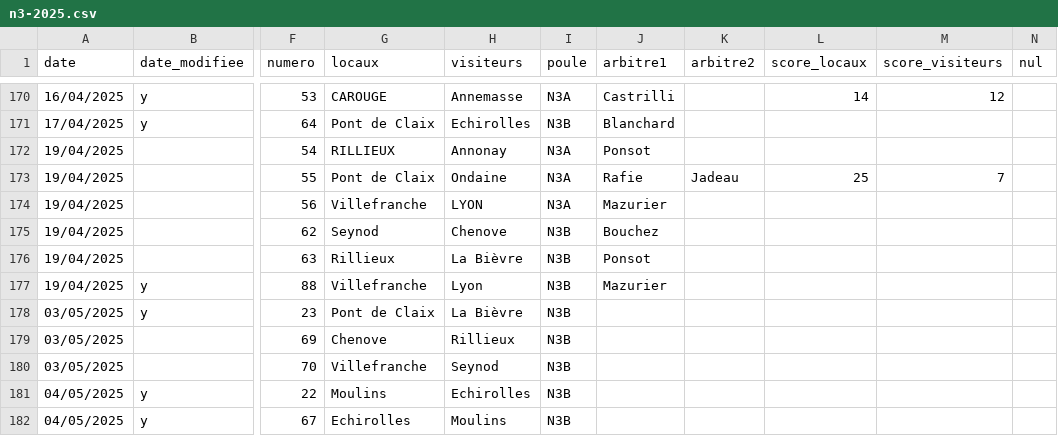
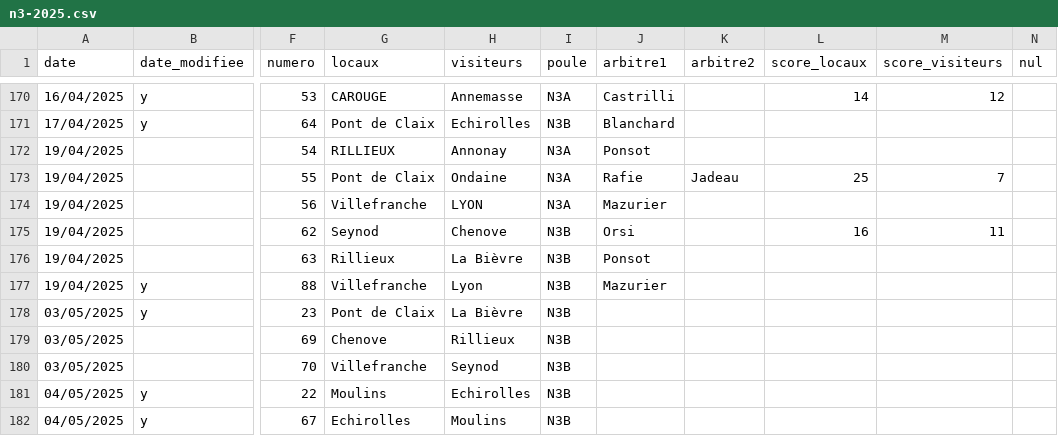
Before and after one commit to praginel/comitesavoienwp, a CSV file: _data/n3-2025.csv, drawn as a sheet; only a part is shown, gaps mark what is left out; the diff names each change by its address in the sheet, - before the commit and + after, or states it on an @@ line.

```diff
--- a/_data/n3-2025.csv
+++ b/_data/n3-2025.csv
-J175 (arbitre1): Bouchez
+J175 (arbitre1): Orsi
-L175 (score_locaux): (empty)
+L175 (score_locaux): 16
-M175 (score_visiteurs): (empty)
+M175 (score_visiteurs): 11
```
Also changed, not shown: 1 other file.
